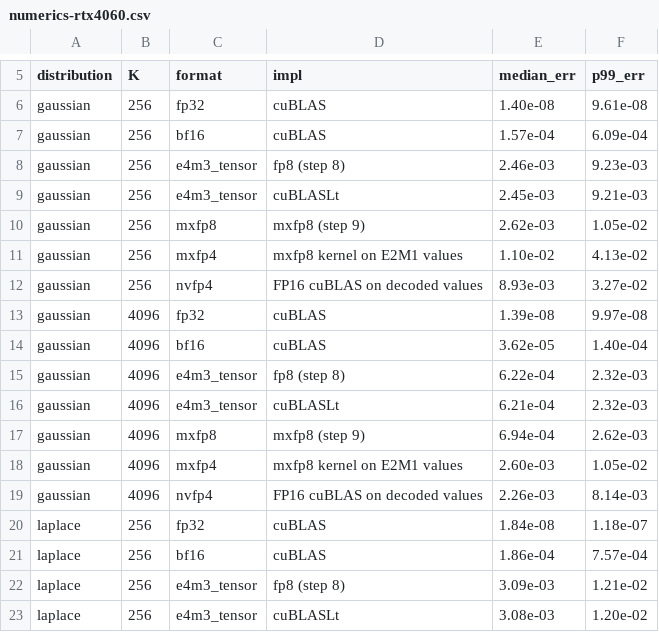
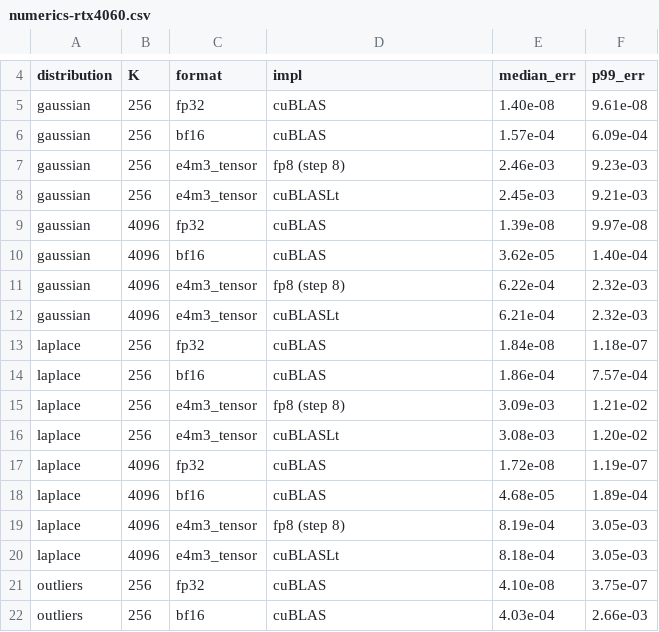
Before and after one commit to NicholasUnruh/cuda-gemm, a CSV file: docs/results/numerics-rtx4060.csv, drawn as a sheet; only a part is shown, gaps mark what is left out; the shorter side is filled out with more unchanged rows; the diff covers the shown part only; the diff names each change by its address in the sheet, - before the commit and + after, or states it on an @@ line.

Commit message:
Cap MX kernel at two blocks per SM

```diff
--- a/docs/results/numerics-rtx4060.csv
+++ b/docs/results/numerics-rtx4060.csv
-row 10: gaussian | 256 | mxfp8 | mxfp8 (step 9) | 2.62e-03 | 1.05e-02
-row 11: gaussian | 256 | mxfp4 | mxfp8 kernel on E2M1 values | 1.10e-02 | 4.13e-02
-row 12: gaussian | 256 | nvfp4 | FP16 cuBLAS on decoded values | 8.93e-03 | 3.27e-02
-row 17: gaussian | 4096 | mxfp8 | mxfp8 (step 9) | 6.94e-04 | 2.62e-03
-row 18: gaussian | 4096 | mxfp4 | mxfp8 kernel on E2M1 values | 2.60e-03 | 1.05e-02
-row 19: gaussian | 4096 | nvfp4 | FP16 cuBLAS on decoded values | 2.26e-03 | 8.14e-03
```
Also changed, not shown: 22 removed rows and 15 edited cells elsewhere in this file, docs/results/rtx4060.csv, 6 other files.
